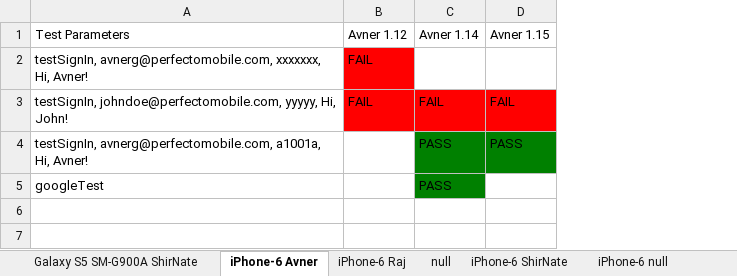
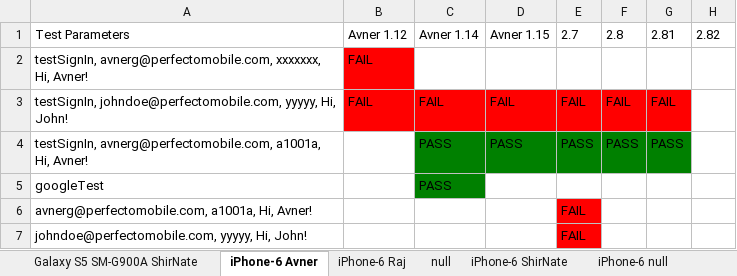
Before and after one commit to westondunn/Beton, an Excel workbook: Beton/src/main/resources/dataSheets/testResults.xlsx, sheet iPhone-6 Avner, drawn as a sheet; values as stored, in another font and other column widths than the file's, no borders; the diff names each change by its address in the sheet, - before the commit and + after, or states it on an @@ line.

```diff
--- a/Beton/src/main/resources/dataSheets/testResults.xlsx (sheet iPhone-6 Avner)
+++ b/Beton/src/main/resources/dataSheets/testResults.xlsx (sheet iPhone-6 Avner)
+column E, rows 1-4: 2.7 |  | FAIL | PASS
+column F, rows 1-4: 2.8 |  | FAIL | PASS
+column G, rows 1-4: 2.81 |  | FAIL | PASS
+column H, row 1: 2.82
+row 6: avnerg@perfectomobile.com, a1001a, Hi, Avner! |  |  |  | FAIL
+row 7: johndoe@perfectomobile.com, yyyyy, Hi, John! |  |  |  | FAIL
```
Also changed, not shown: other sheet tabs, Beton/src/main/resources/dataSheets/testData_Avner.xlsx, 3 other files.
